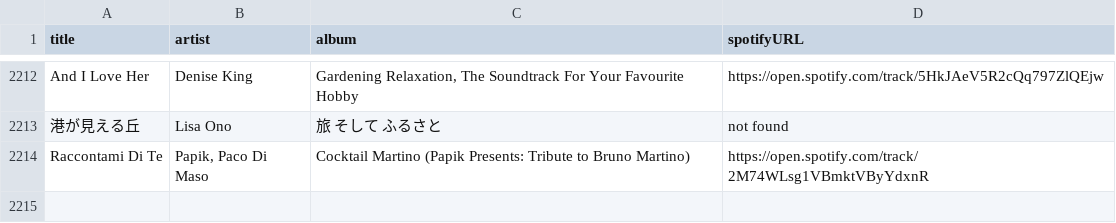
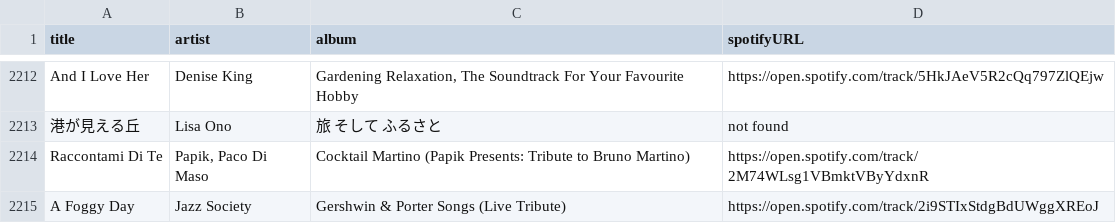
Before and after one commit to albertollamaso/best-bossa-nova-and-jazz-playlist, a CSV file: playlist.csv, drawn as a sheet; only a part is shown, gaps mark what is left out.

```diff
--- a/playlist.csv
+++ b/playlist.csv
@@ -2214 +2214,2 @@ And I Love Her,Denise King,"Gardening Relaxation, The Soundtrack For Your Favour
 Raccontami Di Te,"Papik, Paco Di Maso",Cocktail Martino (Papik Presents: Tribute to Bruno Martino),https://open.spotify.com/track/2M74WLsg1VBmktVByYdxnR
+A Foggy Day,Jazz Society,Gershwin & Porter Songs (Live Tribute),https://open.spotify.com/track/2i9STIxStdgBdUWggXREoJ
```
Also changed, not shown: 1 other file.
